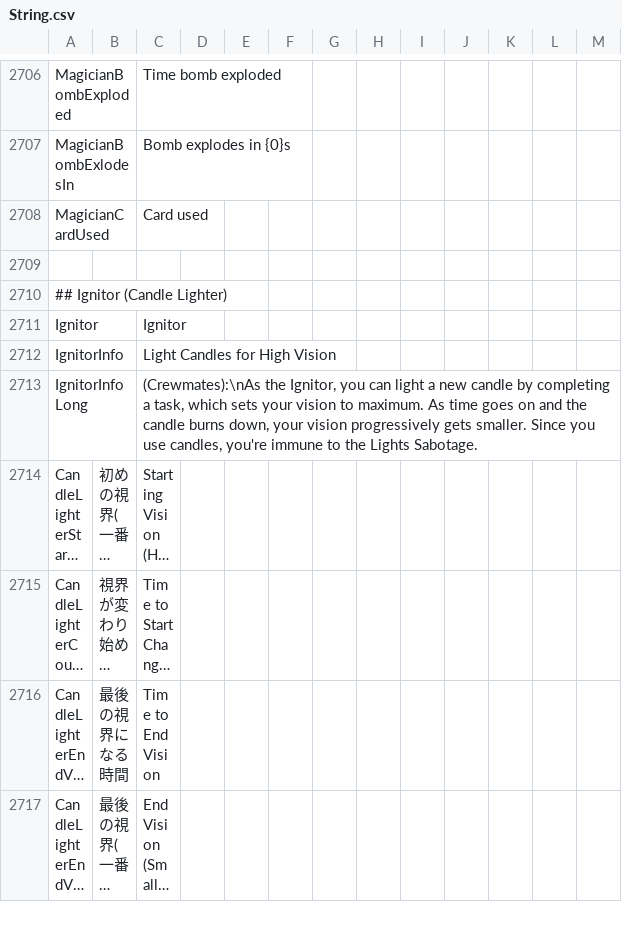
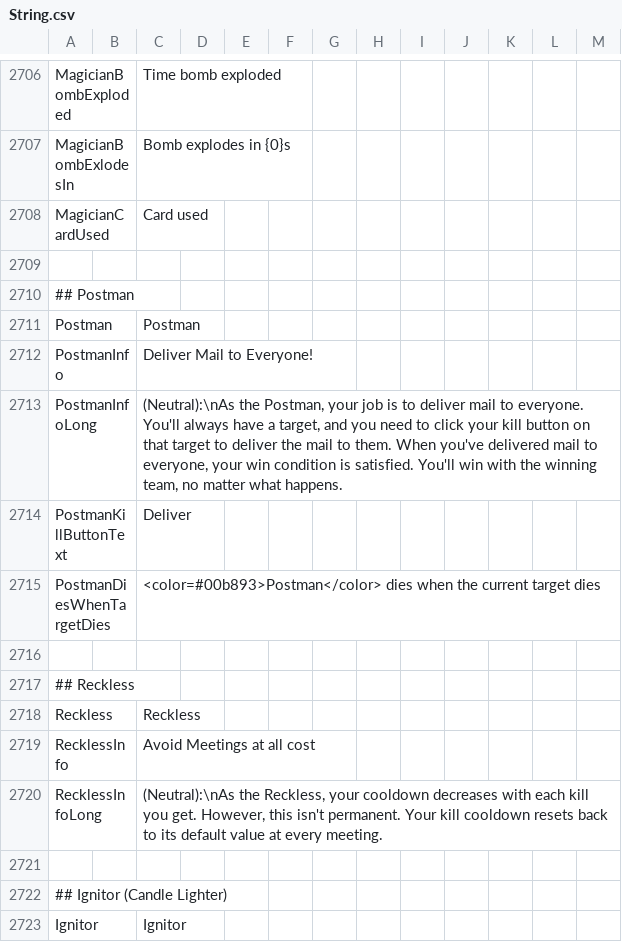
Before and after one commit to Gurge44/EndlessHostRoles, a CSV file: Resources/String.csv, drawn as a sheet; only a part is shown, gaps mark what is left out; the shorter side is filled out with more unchanged rows; long unchanged cells end in ….

Commit message:
Add Custom Button Image

```diff
--- a/Resources/String.csv
+++ b/Resources/String.csv
@@ -2710,2 +2710,14 @@
 
+"## Postman"
+"Postman","","Postman","","",""
+"PostmanInfo","","Deliver Mail to Everyone!","","",""
+"PostmanInfoLong","","(Neutral):\nAs the Postman, your job is to deliver mail to everyone. You'll always have a target, and you need to click your kill button on that target to deliver the mail to them. When you've delivered mail to everyone, your win condition is satisfied. You'll win with the winning team, no matter what happens.","","",""
+"PostmanKillButtonText","","Deliver","","",""
+"PostmanDiesWhenTargetDies","","<color=#00b893>Postman</color> dies when the current target dies","","",""
+
+"## Reckless"
+"Reckless","","Reckless","","",""
+"RecklessInfo","","Avoid Meetings at all cost","","",""
+"RecklessInfoLong","","(Neutral):\nAs the Reckless, your cooldown decreases with each kill you get. However, this isn't permanent. Your kill cooldown resets back to its default value at every meeting.","","",""
+
 "## Ignitor (Candle Lighter)"
```
Also changed, not shown: 2 other files.
